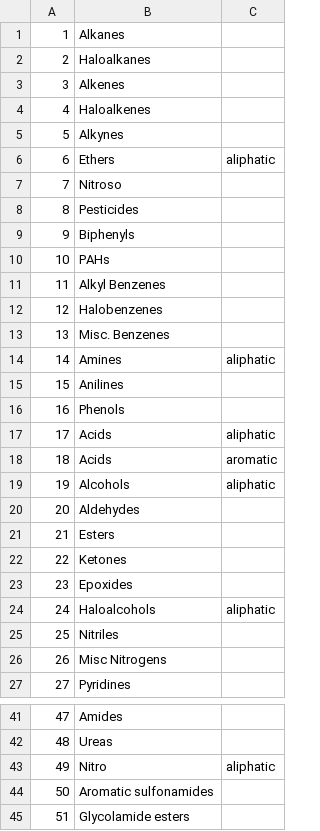
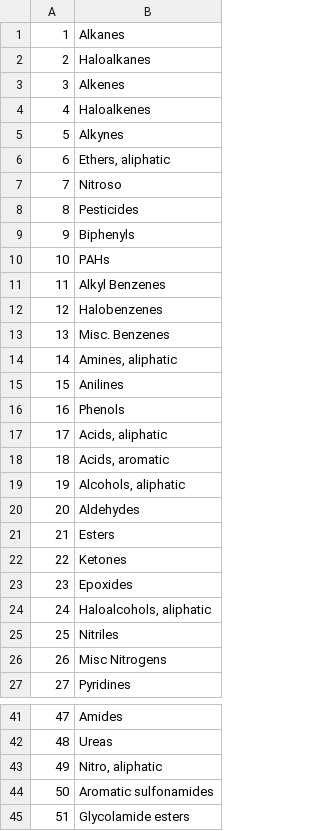
Before and after one commit to USEtox/PyEPISuite, a CSV file: data/wskowwin/compound_classification.csv (was data/wskowwin/compund_classification.csv), drawn as a sheet; only a part is shown, gaps mark what is left out; the diff names each change by its address in the sheet, - before the commit and + after, or states it on an @@ line.

Commit message:
data cleanup
Cleaning up the solubility and Henry's constant data

```diff
--- a/data/wskowwin/compund_classification.csv
+++ b/data/wskowwin/compound_classification.csv
-column C, rows 6-24: aliphatic |  |  |  |  |  |  |  | aliphatic |  |  | aliphatic | aromatic | aliphatic |  |  |  |  | aliphatic; row 43: aliphatic
-B6: Ethers
+B6: Ethers, aliphatic
-B14: Amines
+B14: Amines, aliphatic
-B17: Acids
+B17: Acids, aliphatic
-B18: Acids
+B18: Acids, aromatic
-B19: Alcohols
+B19: Alcohols, aliphatic
-B24: Haloalcohols
+B24: Haloalcohols, aliphatic
-B43: Nitro
+B43: Nitro, aliphatic
```
Also changed, not shown: data/wskowwin/solubility_data.csv, 9 other files.
